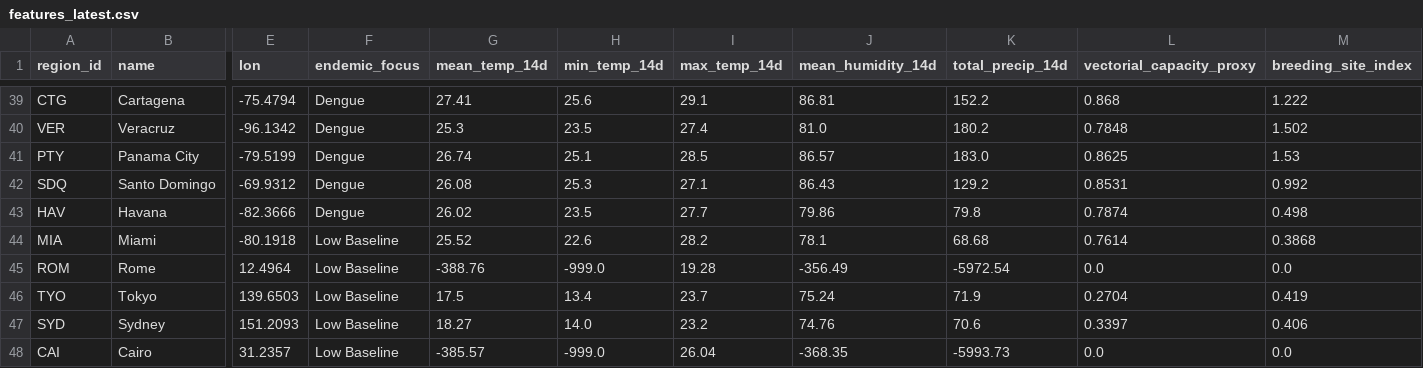
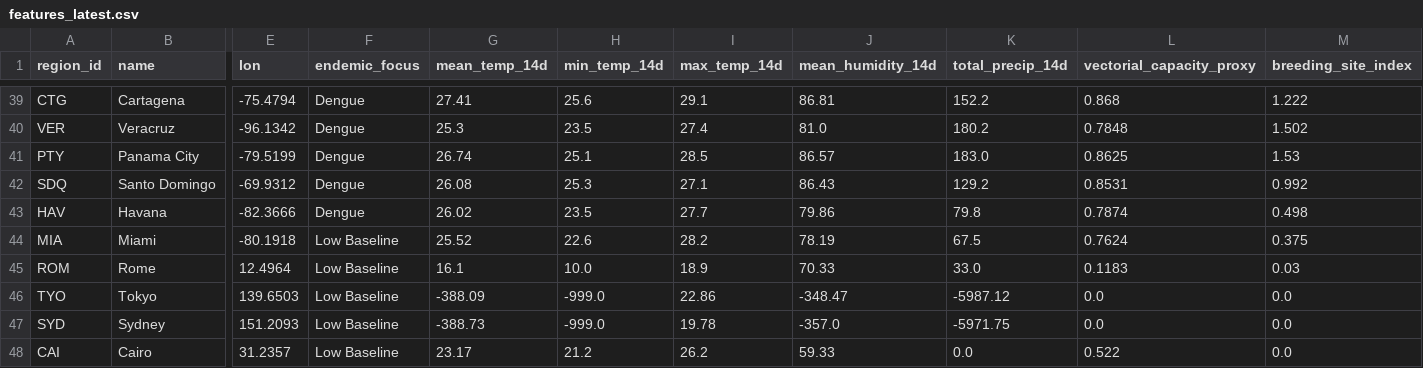
Before and after one commit to Rohith-888-destroyer/BioWeather, a CSV file: data/processed/features_latest.csv, drawn as a sheet; only a part is shown, gaps mark what is left out; the diff covers the shown part only; the diff names each change by its address in the sheet, - before the commit and + after, or states it on an @@ line.

```diff
--- a/data/processed/features_latest.csv
+++ b/data/processed/features_latest.csv
-J44 (mean_humidity_14d): 78.1
+J44 (mean_humidity_14d): 78.19
-K44 (total_precip_14d): 68.68
+K44 (total_precip_14d): 67.5
-L44 (vectorial_capacity_proxy): 0.7614
+L44 (vectorial_capacity_proxy): 0.7624
-M44 (breeding_site_index): 0.3868
+M44 (breeding_site_index): 0.375
-G45 (mean_temp_14d): -388.76
+G45 (mean_temp_14d): 16.1
-H45 (min_temp_14d): -999.0
+H45 (min_temp_14d): 10.0
-I45 (max_temp_14d): 19.28
+I45 (max_temp_14d): 18.9
-J45 (mean_humidity_14d): -356.49
+J45 (mean_humidity_14d): 70.33
-K45 (total_precip_14d): -5972.54
+K45 (total_precip_14d): 33.0
-L45 (vectorial_capacity_proxy): 0.0
+L45 (vectorial_capacity_proxy): 0.1183
-M45 (breeding_site_index): 0.0
+M45 (breeding_site_index): 0.03
-G46 (mean_temp_14d): 17.5
+G46 (mean_temp_14d): -388.09
-H46 (min_temp_14d): 13.4
+H46 (min_temp_14d): -999.0
-I46 (max_temp_14d): 23.7
+I46 (max_temp_14d): 22.86
-J46 (mean_humidity_14d): 75.24
+J46 (mean_humidity_14d): -348.47
-K46 (total_precip_14d): 71.9
+K46 (total_precip_14d): -5987.12
-L46 (vectorial_capacity_proxy): 0.2704
+L46 (vectorial_capacity_proxy): 0.0
-M46 (breeding_site_index): 0.419
+M46 (breeding_site_index): 0.0
-G47 (mean_temp_14d): 18.27
+G47 (mean_temp_14d): -388.73
-H47 (min_temp_14d): 14.0
+H47 (min_temp_14d): -999.0
-I47 (max_temp_14d): 23.2
+I47 (max_temp_14d): 19.78
-J47 (mean_humidity_14d): 74.76
+J47 (mean_humidity_14d): -357.0
-K47 (total_precip_14d): 70.6
+K47 (total_precip_14d): -5971.75
-L47 (vectorial_capacity_proxy): 0.3397
+L47 (vectorial_capacity_proxy): 0.0
-M47 (breeding_site_index): 0.406
+M47 (breeding_site_index): 0.0
-G48 (mean_temp_14d): -385.57
+G48 (mean_temp_14d): 23.17
-H48 (min_temp_14d): -999.0
+H48 (min_temp_14d): 21.2
-I48 (max_temp_14d): 26.04
+I48 (max_temp_14d): 26.2
-J48 (mean_humidity_14d): -368.35
+J48 (mean_humidity_14d): 59.33
-K48 (total_precip_14d): -5993.73
+K48 (total_precip_14d): 0.0
-L48 (vectorial_capacity_proxy): 0.0
+L48 (vectorial_capacity_proxy): 0.522
```
Also changed, not shown: 34 edited cells elsewhere in this file, data/processed/risk_predictions.csv, 7 other files.
